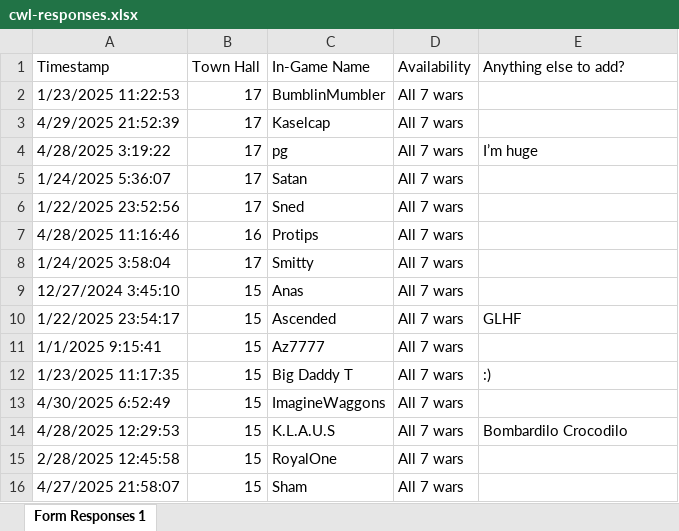
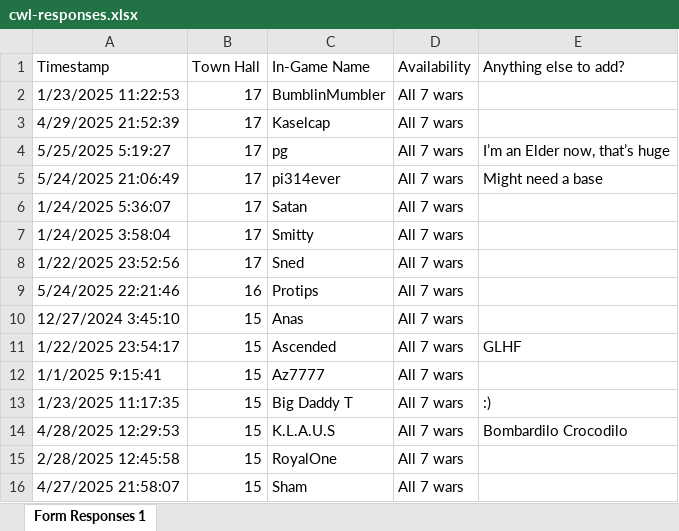
Before and after one commit to DrNekoSenpai/x-ray, an Excel workbook: inputs/cwl-responses.xlsx, sheet Form Responses 1, drawn as a sheet; only a part is shown; values as stored, in another font and other column widths than the file's, no cell formats; charts and pictures and conditional formats not drawn; removed rows and columns are numbered as before the commit, all else as after; the diff covers the shown part only; the diff names each change by its address in the sheet, - before the commit and + after, or states it on an @@ line.

```diff
--- a/inputs/cwl-responses.xlsx (sheet Form Responses 1)
+++ b/inputs/cwl-responses.xlsx (sheet Form Responses 1)
-A4 (Timestamp): 4/28/2025 3:19:22
+A4 (Timestamp): 5/25/2025 5:19:27
-E4 (Anything else to add?): I’m huge
+E4 (Anything else to add?): I’m an Elder now, that’s huge
+row 5: 5/24/2025 21:06:49 | 17 | pi314ever | All 7 wars | Might need a base
@@ row 8 moved to row 7: 1/24/2025 3:58:04 @@
-A9 (Timestamp): 4/28/2025 11:16:46
+A9 (Timestamp): 5/24/2025 22:21:46
-row 13: 4/30/2025 6:52:49 | 15 | ImagineWaggons | All 7 wars
```
Also changed, not shown: 6 added rows, 8 removed rows and 11 edited cells elsewhere in this sheet, cell formats, charts or pictures, xray-members.xlsx, 5 other files.
